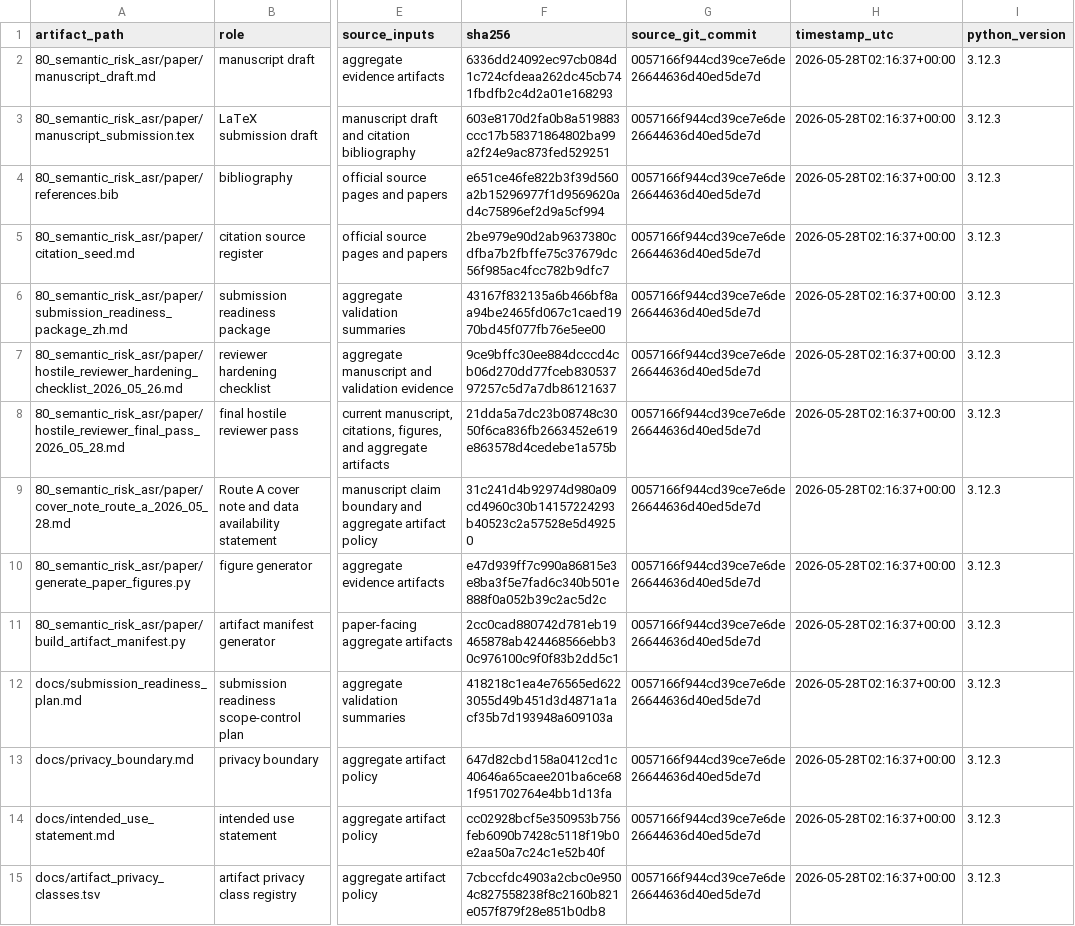
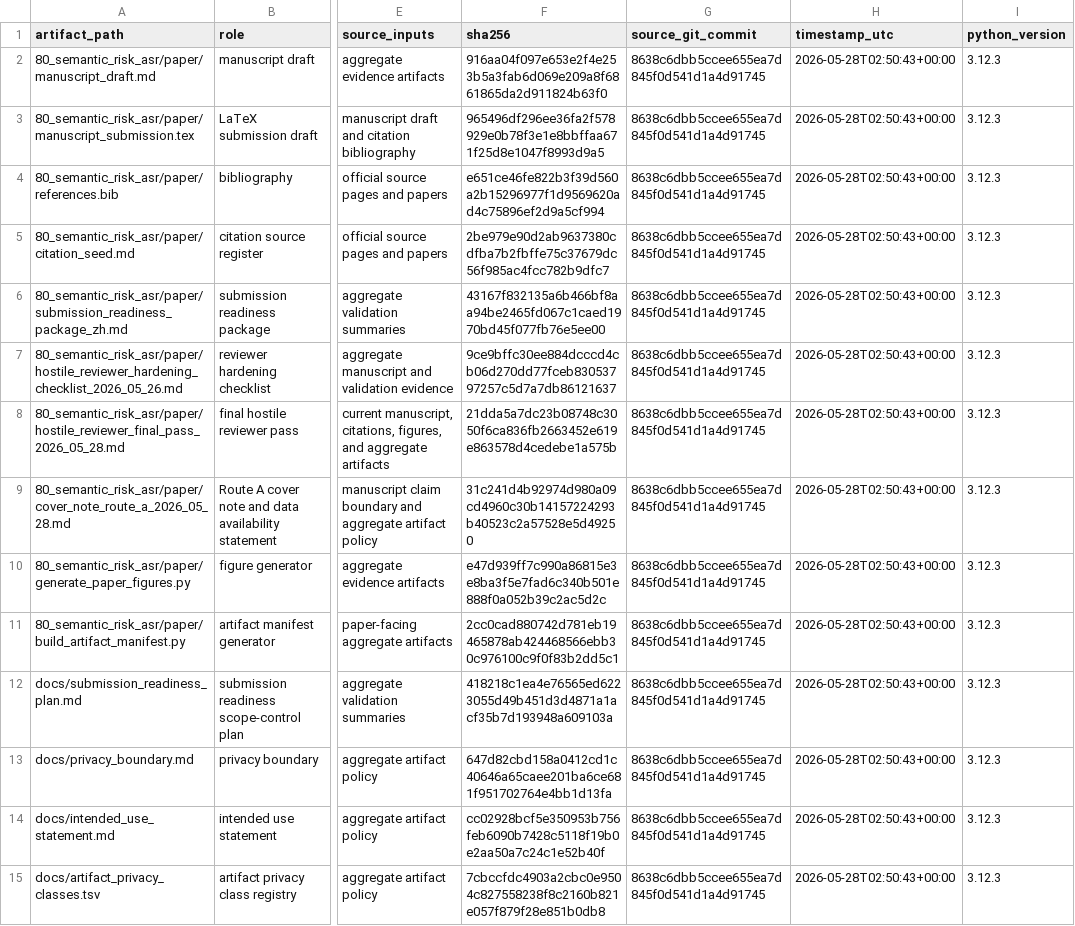
Before and after one commit to JasonLn0711/cib-semantic-risk-asr, a TSV file: 70_experiments/runs/postdoc_evidence_chain_2026_05_25/artifact_manifest.tsv, drawn as a sheet; only a part is shown, gaps mark what is left out; the diff covers the shown part only; the diff names each change by its address in the sheet, - before the commit and + after, or states it on an @@ line.

Commit message:
docs: refresh manifests after introduction polish

```diff
--- a/70_experiments/runs/postdoc_evidence_chain_2026_05_25/artifact_manifest.tsv
+++ b/70_experiments/runs/postdoc_evidence_chain_2026_05_25/artifact_manifest.tsv
-F2 (sha256): 6336dd24092ec97cb084d1c724cfdeaa262dc45cb741fbdfb2c4d2a01e168293
+F2 (sha256): 916aa04f097e653e2f4e253b5a3fab6d069e209a8f6861865da2d911824b63f0
-G2:G15 (source_git_commit): 0057166f944cd39ce7e6de26644636d40ed5de7d
+G2:G15 (source_git_commit): 8638c6dbb5ccee655ea7d845f0d541d1a4d91745
-H2:H15 (timestamp_utc): 2026-05-28T02:16:37+00:00
+H2:H15 (timestamp_utc): 2026-05-28T02:50:43+00:00
-F3 (sha256): 603e8170d2fa0b8a519883ccc17b58371864802ba99a2f24e9ac873fed529251
+F3 (sha256): 965496df296ee36fa2f578929e0b78f3e1e8bbffaa671f25d8e1047f8993d9a5
```
Also changed, not shown: 92 edited cells elsewhere in this file, 80_semantic_risk_asr/paper/artifact_manifest.tsv, 4 other files.
